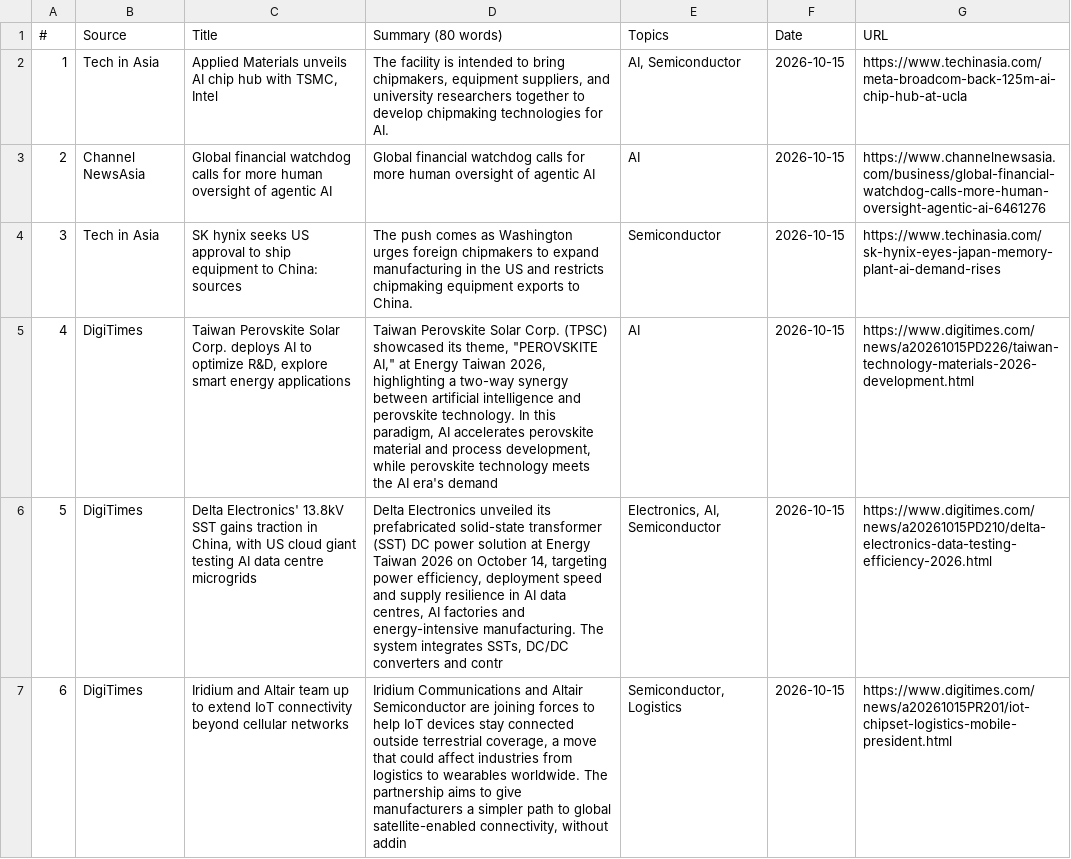
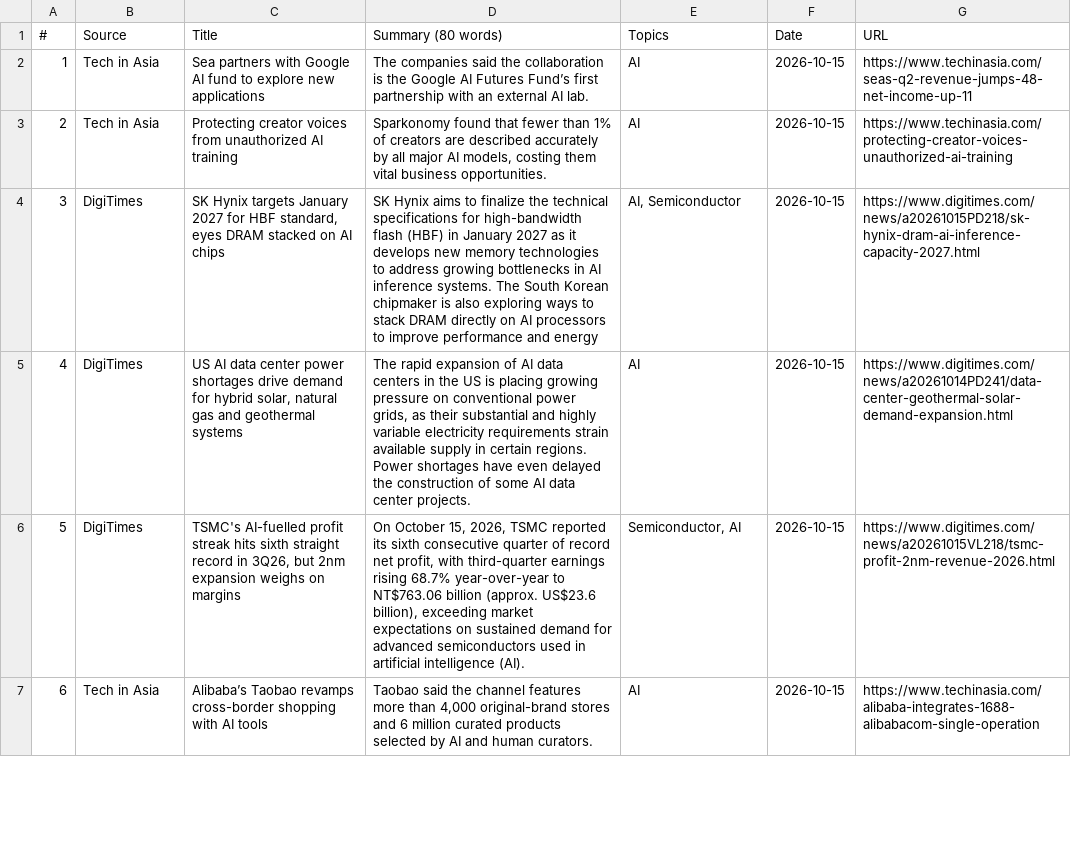
Before and after one commit to asiatechfeed/Asia-Tech-Feed, a TSV file: assets/data/news-2026-10-15.tsv, drawn as a sheet; only a part is shown; removed rows and columns are numbered as before the commit, all else as after; the diff covers the shown part only; the diff names each change by its address in the sheet, - before the commit and + after, or states it on an @@ line.

Commit message:
🚀 Deploy digest 2026-10-15 (10 articles) d4d995c409aa254eba03591e1e55fe5841e20164

```diff
--- a/assets/data/news-2026-10-15.tsv
+++ b/assets/data/news-2026-10-15.tsv
-C2 (Title): Applied Materials unveils AI chip hub with TSMC, Intel
+C2 (Title): Sea partners with Google AI fund to explore new applications
-D2 (Summary (80 words)): The facility is intended to bring chipmakers, equipment suppliers, and university researchers together to develop chipmaking technologies for AI.
+D2 (Summary (80 words)): The companies said the collaboration is the Google AI Futures Fund’s first partnership with an external AI lab.
-E2 (Topics): AI, Semiconductor
+E2 (Topics): AI
-G2 (URL): https://www.techinasia.com/meta-broadcom-back-125m-ai-chip-hub-at-ucla
+G2 (URL): https://www.techinasia.com/seas-q2-revenue-jumps-48-net-income-up-11
-B3 (Source): Channel NewsAsia
+B3 (Source): Tech in Asia
-C3 (Title): Global financial watchdog calls for more human oversight of agentic AI
+C3 (Title): Protecting creator voices from unauthorized AI training
-D3 (Summary (80 words)): Global financial watchdog calls for more human oversight of agentic AI
+D3 (Summary (80 words)): Sparkonomy found that fewer than 1% of creators are described accurately by all major AI models, costing them vital business opportunities.
-G3 (URL): https://www.channelnewsasia.com/business/global-financial-watchdog-calls-more-human-oversight-agentic-ai-6461276
+G3 (URL): https://www.techinasia.com/protecting-creator-voices-unauthorized-ai-training
-row 4: 3 | Tech in Asia | SK hynix seeks US approval to ship equipment to China: sources | The push comes as Washington urges foreign chipmakers to expand manufacturing in the US and restricts chipmaking equipment exports to China. | Semiconductor | 2026-10-15 | https://www.techinasia.com/sk-hynix-eyes-japan-memory-plant-ai-demand-rises
+row 4: 3 | DigiTimes | SK Hynix targets January 2027 for HBF standard, eyes DRAM stacked on AI chips | SK Hynix aims to finalize the technical specifications for high-bandwidth flash (HBF) in January 2027 as it develops new memory technologies to address growing bottlenecks in AI inference systems. The South Korean chipmaker is also exploring ways to stack DRAM directly on AI processors to improve performance and energy | AI, Semiconductor | 2026-10-15 | https://www.digitimes.com/news/a20261015PD218/sk-hynix-dram-ai-inference-capacity-2027.html
-C5 (Title): Taiwan Perovskite Solar Corp. deploys AI to optimize R&D, explore smart energy applications
+C5 (Title): US AI data center power shortages drive demand for hybrid solar, natural gas and geothermal systems
-D5 (Summary (80 words)): Taiwan Perovskite Solar Corp. (TPSC) showcased its theme, "PEROVSKITE AI," at Energy Taiwan 2026, highlighting a two-way synergy between artificial intelligence and perovskite technology. In this paradigm, AI accelerates perovskite material and process development, while perovskite technology meets the AI era's demand
+D5 (Summary (80 words)): The rapid expansion of AI data centers in the US is placing growing pressure on conventional power grids, as their substantial and highly variable electricity requirements strain available supply in certain regions. Power shortages have even delayed the construction of some AI data center projects.
-G5 (URL): https://www.digitimes.com/news/a20261015PD226/taiwan-technology-materials-2026-development.html
+G5 (URL): https://www.digitimes.com/news/a20261014PD241/data-center-geothermal-solar-demand-expansion.html
-C6 (Title): Delta Electronics' 13.8kV SST gains traction in China, with US cloud giant testing AI data centre microgrids
+C6 (Title): TSMC's AI-fuelled profit streak hits sixth straight record in 3Q26, but 2nm expansion weighs on margins
-D6 (Summary (80 words)): Delta Electronics unveiled its prefabricated solid-state transformer (SST) DC power solution at Energy Taiwan 2026 on October 14, targeting power efficiency, deployment speed and supply resilience in AI data centres, AI factories and energy-intensive manufacturing. The system integrates SSTs, DC/DC converters and contr
+D6 (Summary (80 words)): On October 15, 2026, TSMC reported its sixth consecutive quarter of record net profit, with third-quarter earnings rising 68.7% year-over-year to NT$763.06 billion (approx. US$23.6 billion), exceeding market expectations on sustained demand for advanced semiconductors used in artificial intelligence (AI).
-E6 (Topics): Electronics, AI, Semiconductor
+E6 (Topics): Semiconductor, AI
-G6 (URL): https://www.digitimes.com/news/a20261015PD210/delta-electronics-data-testing-efficiency-2026.html
+G6 (URL): https://www.digitimes.com/news/a20261015VL218/tsmc-profit-2nm-revenue-2026.html
-row 7: 6 | DigiTimes | Iridium and Altair team up to extend IoT connectivity beyond cellular networks | Iridium Communications and Altair Semiconductor are joining forces to help IoT devices stay connected outside terrestrial coverage, a move that could affect industries from logistics to wearables worldwide. The partnership aims to give manufacturers a simpler path to global satellite-enabled connectivity, without addin | Semiconductor, Logistics | 2026-10-15 | https://www.digitimes.com/news/a20261015PR201/iot-chipset-logistics-mobile-president.html
+row 7: 6 | Tech in Asia | Alibaba’s Taobao revamps cross-border shopping with AI tools | Taobao said the channel features more than 4,000 original-brand stores and 6 million curated products selected by AI and human curators. | AI | 2026-10-15 | https://www.techinasia.com/alibaba-integrates-1688-alibabacom-single-operation
```
Also changed, not shown: 2 added rows, 4 removed rows, 6 edited cells and row numbers in column A elsewhere in this file, 19 other files.
